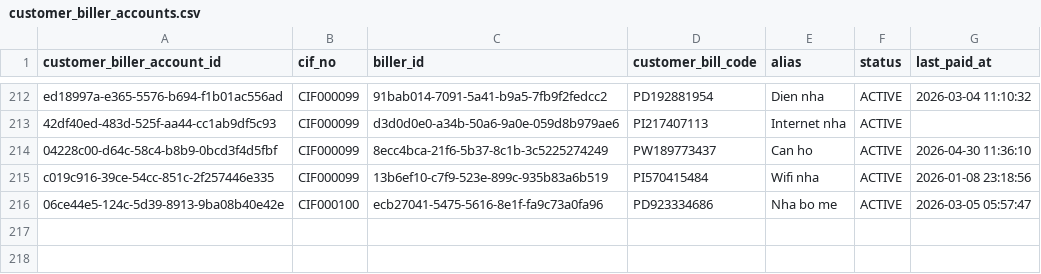
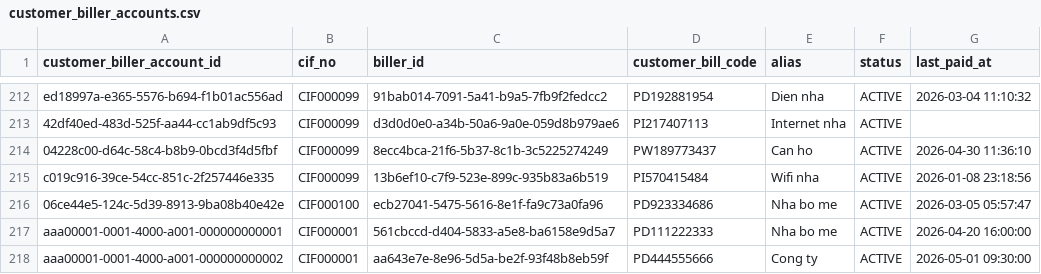
Before and after one commit to VuSnow/trustflow-banking-agent, a CSV file: data/csv/customer_biller_accounts.csv, drawn as a sheet; only a part is shown, gaps mark what is left out; the diff names each change by its address in the sheet, - before the commit and + after, or states it on an @@ line.

```diff
--- a/data/csv/customer_biller_accounts.csv
+++ b/data/csv/customer_biller_accounts.csv
+row 217: aaa00001-0001-4000-a001-000000000001 | CIF000001 | 561cbccd-d404-5833-a5e8-ba6158e9d5a7 | PD111222333 | Nha bo me | ACTIVE | 2026-04-20 16:00:00
+row 218: aaa00001-0001-4000-a001-000000000002 | CIF000001 | aa643e7e-8e96-5d5a-be2f-93f48b8eb59f | PD444555666 | Cong ty | ACTIVE | 2026-05-01 09:30:00
```
Also changed, not shown: 23 other files.
